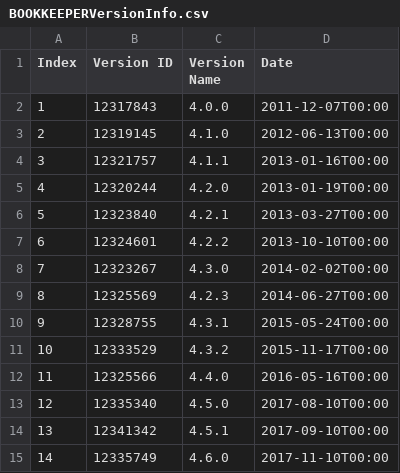
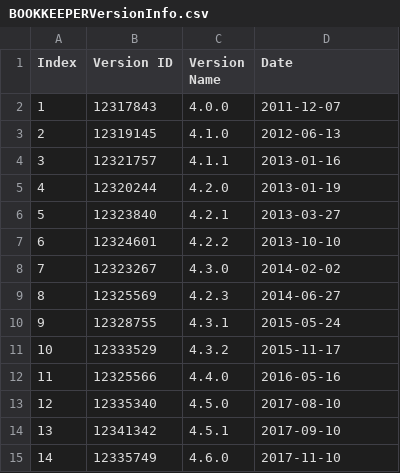
Before and after one commit to Capo80/Deliverable_2, a CSV file: BOOKKEEPERVersionInfo.csv, drawn as a sheet.

Commit message:
Added recovery of opening version; Added Proportion method;

```diff
--- a/BOOKKEEPERVersionInfo.csv
+++ b/BOOKKEEPERVersionInfo.csv
@@ -1,15 +1,15 @@
 Index,Version ID,Version Name,Date
-1,12317843,4.0.0,2011-12-07T00:00
-2,12319145,4.1.0,2012-06-13T00:00
-3,12321757,4.1.1,2013-01-16T00:00
-4,12320244,4.2.0,2013-01-19T00:00
-5,12323840,4.2.1,2013-03-27T00:00
-6,12324601,4.2.2,2013-10-10T00:00
-7,12323267,4.3.0,2014-02-02T00:00
-8,12325569,4.2.3,2014-06-27T00:00
-9,12328755,4.3.1,2015-05-24T00:00
-10,12333529,4.3.2,2015-11-17T00:00
-11,12325566,4.4.0,2016-05-16T00:00
-12,12335340,4.5.0,2017-08-10T00:00
-13,12341342,4.5.1,2017-09-10T00:00
-14,12335749,4.6.0,2017-11-10T00:00
+1,12317843,4.0.0,2011-12-07
+2,12319145,4.1.0,2012-06-13
+3,12321757,4.1.1,2013-01-16
+4,12320244,4.2.0,2013-01-19
+5,12323840,4.2.1,2013-03-27
+6,12324601,4.2.2,2013-10-10
+7,12323267,4.3.0,2014-02-02
+8,12325569,4.2.3,2014-06-27
+9,12328755,4.3.1,2015-05-24
+10,12333529,4.3.2,2015-11-17
+11,12325566,4.4.0,2016-05-16
+12,12335340,4.5.0,2017-08-10
+13,12341342,4.5.1,2017-09-10
+14,12335749,4.6.0,2017-11-10
```
Also changed, not shown: 6 other files.
